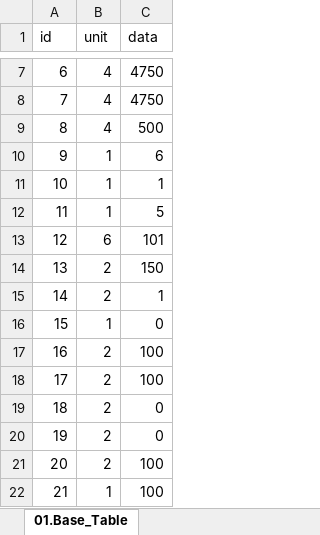
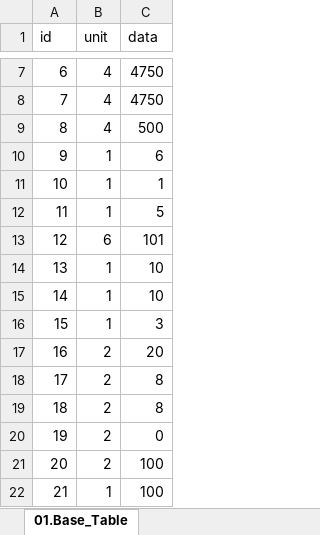
Before and after one commit to kauthor/FluffyDiscatDevelop, an Excel workbook: Plan/Table/Live_Data/01.Base_Table.xlsx, sheet 01.Base_Table, drawn as a sheet; only a part is shown, gaps mark what is left out; values as stored, in another font and other column widths than the file's, no borders; the diff names each change by its address in the sheet, - before the commit and + after, or states it on an @@ line.

```diff
--- a/Plan/Table/Live_Data/01.Base_Table.xlsx (sheet 01.Base_Table)
+++ b/Plan/Table/Live_Data/01.Base_Table.xlsx (sheet 01.Base_Table)
-B14:B15 (unit): 2
+B14:B15 (unit): 1
-C14 (data): 150
+C14 (data): 10
-C15 (data): 1
+C15 (data): 10
-C16 (data): 0
+C16 (data): 3
-C17 (data): 100
+C17 (data): 20
-C18 (data): 100
+C18 (data): 8
-C19 (data): 0
+C19 (data): 8
```
Also changed, not shown: Plan/Table/A.메인관리테이블_1.0.xlsm, 2 other files.
